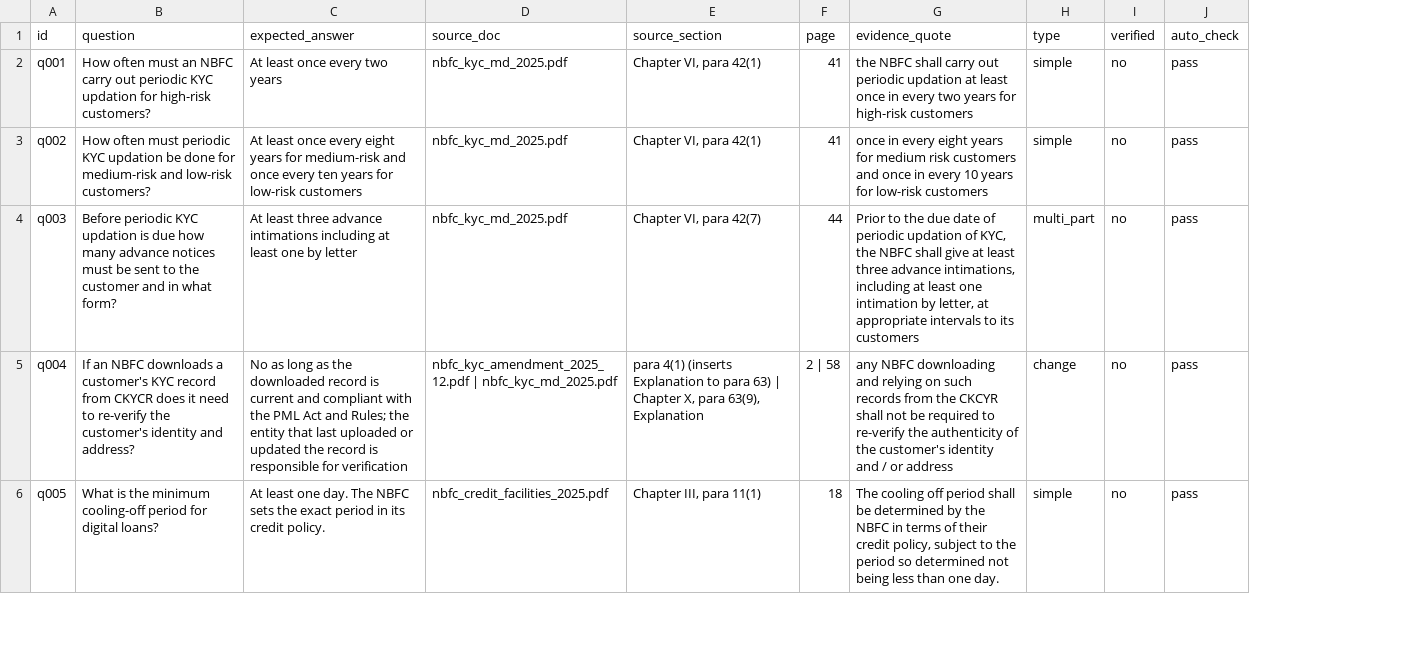
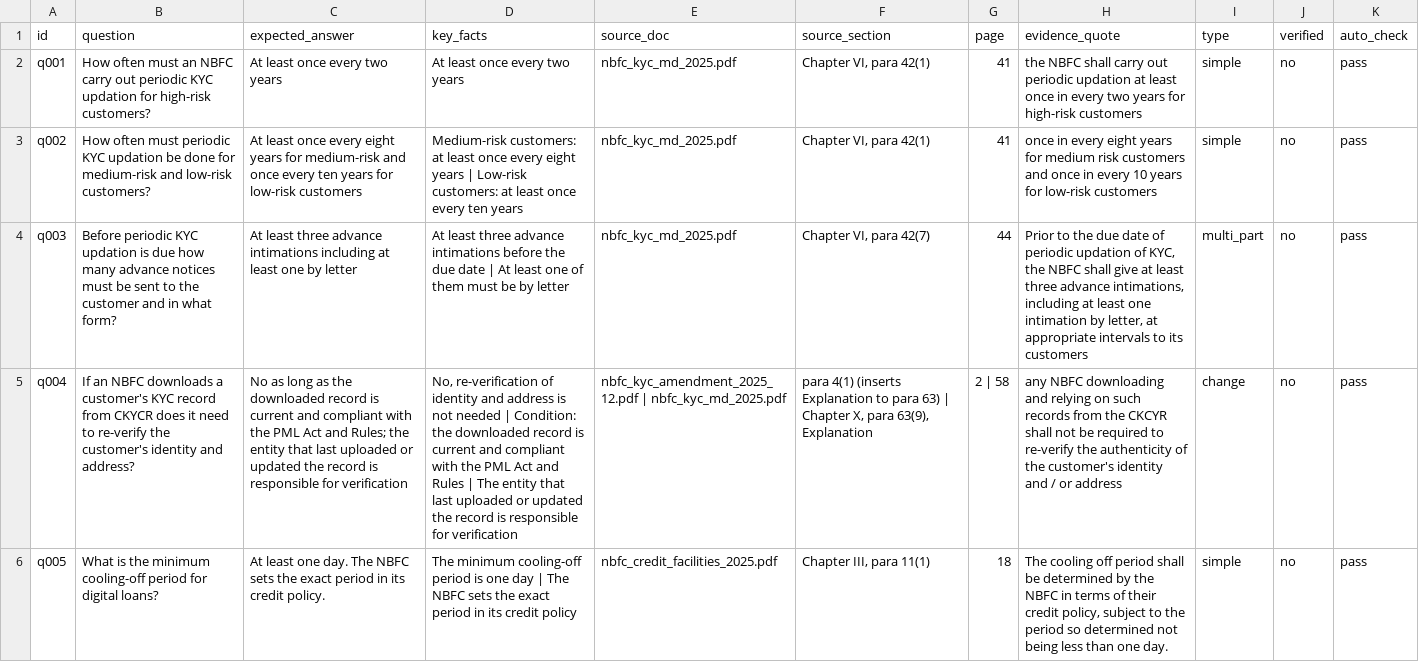
Before and after one commit to Agniv-ux/rbi-compliance-copilot, a CSV file: eval/questions.csv, drawn as a sheet; only a part is shown; the diff names each change by its address in the sheet, - before the commit and + after, or states it on an @@ line.

Commit message:
Step 5C: hybrid search, key-fact judge, caching (Run A 86%, routed 94%, hybrid R@20 100%)

```diff
--- a/eval/questions.csv
+++ b/eval/questions.csv
+column D (key_facts), rows 2-6: At least once every two years | Medium-risk customers: at least once every eight years | Low-risk customers: at least once every ten years | At least three advance intimations before the due date | At least one of them must be by letter | No, re-verification of identity and address is not needed | Condition: the downloaded record is current and compliant with the PML Act and Rules | The entity that last uploaded or updated the record is responsible for verification | The minimum cooling-off period is one day | The NBFC sets the exact period in its credit policy
```
Also changed, not shown: 25 other files.
